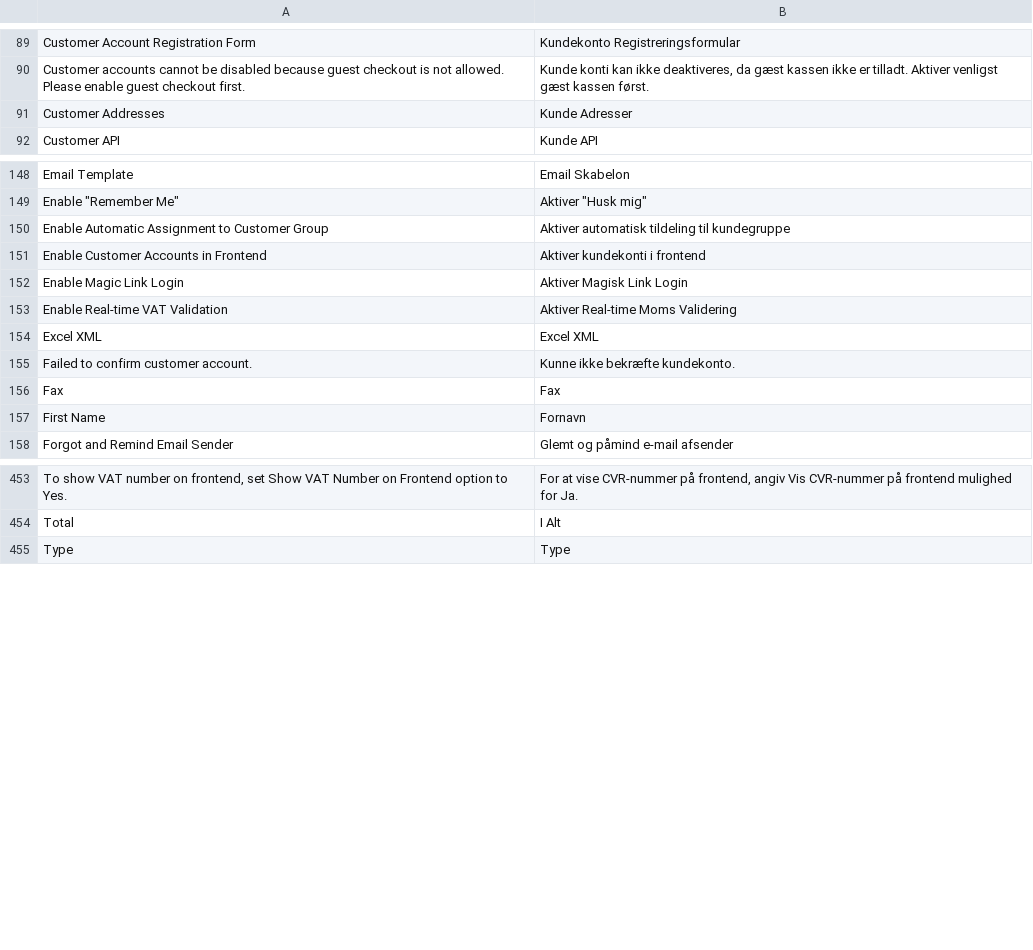
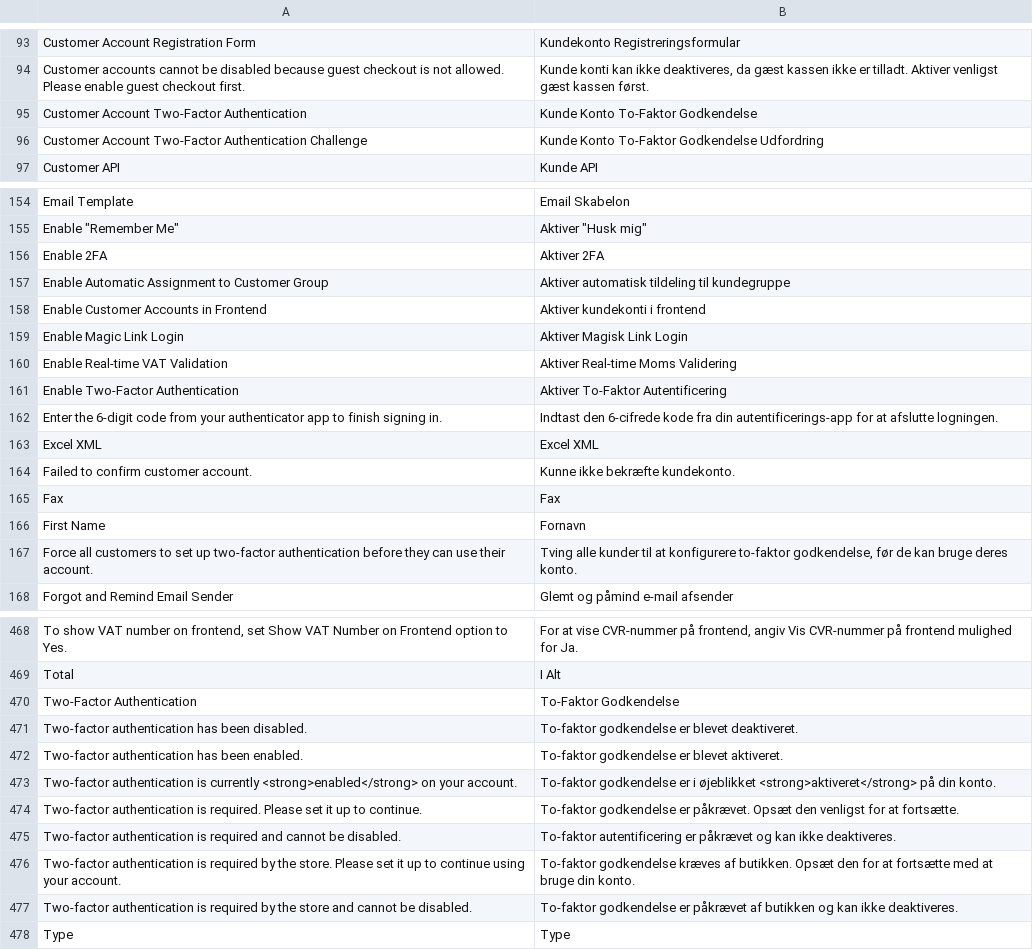
Before and after one commit to MahoCommerce/maho-language-da_DK, a CSV file: app/locale/da_DK/Mage_Customer.csv, drawn as a sheet; only a part is shown, gaps mark what is left out; removed rows and columns are numbered as before the commit, all else as after; the diff covers the shown part only; the diff names each change by its address in the sheet, - before the commit and + after, or states it on an @@ line.

```diff
--- a/app/locale/da_DK/Mage_Customer.csv
+++ b/app/locale/da_DK/Mage_Customer.csv
-row 91: Customer Addresses | Kunde Adresser
+row 95: Customer Account Two-Factor Authentication | Kunde Konto To-Faktor Godkendelse
+row 96: Customer Account Two-Factor Authentication Challenge | Kunde Konto To-Faktor Godkendelse Udfordring
+row 156: Enable 2FA | Aktiver 2FA
+row 161: Enable Two-Factor Authentication | Aktiver To-Faktor Autentificering
+row 162: Enter the 6-digit code from your authenticator app to finish signing in. | Indtast den 6-cifrede kode fra din autentificerings-app for at afslutte logningen.
+row 167: Force all customers to set up two-factor authentication before they can use their account. | Tving alle kunder til at konfigurere to-faktor godkendelse, før de kan bruge deres konto.
+row 470: Two-Factor Authentication | To-Faktor Godkendelse
+row 471: Two-factor authentication has been disabled. | To-faktor godkendelse er blevet deaktiveret.
+row 472: Two-factor authentication has been enabled. | To-faktor godkendelse er blevet aktiveret.
+row 473: Two-factor authentication is currently <strong>enabled</strong> on your account. | To-faktor godkendelse er i øjeblikket <strong>aktiveret</strong> på din konto.
+row 474: Two-factor authentication is required. Please set it up to continue. | To-faktor godkendelse er påkrævet. Opsæt den venligst for at fortsætte.
+row 475: Two-factor authentication is required and cannot be disabled. | To-faktor autentificering er påkrævet og kan ikke deaktiveres.
+row 476: Two-factor authentication is required by the store. Please set it up to continue using your account. | To-faktor godkendelse kræves af butikken. Opsæt den for at fortsætte med at bruge din konto.
+row 477: Two-factor authentication is required by the store and cannot be disabled. | To-faktor godkendelse er påkrævet af butikken og kan ikke deaktiveres.
```
Also changed, not shown: 11 added rows elsewhere in this file, app/locale/da_DK/Mage_Adminhtml.csv, app/locale/da_DK/Mage_Catalog.csv, 17 other files.
